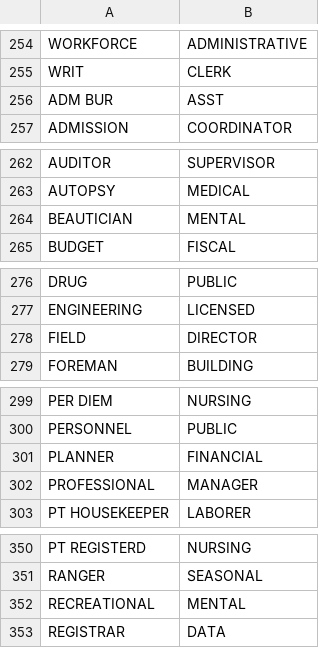
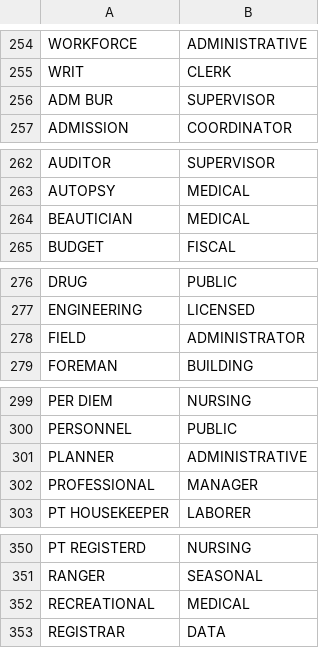
Before and after one commit to lucandreoli98/k-anonimity, a CSV file: fix_jobs.csv, drawn as a sheet; only a part is shown, gaps mark what is left out; the diff covers the shown part only.

```diff
--- a/fix_jobs.csv
+++ b/fix_jobs.csv
@@ -255,3 +255,3 @@
 "WRIT","CLERK"
-"ADM BUR","ASST"
+"ADM BUR","SUPERVISOR"
 "ADMISSION","COORDINATOR"
@@ -263,3 +263,3 @@
 "AUTOPSY","MEDICAL"
-"BEAUTICIAN","MENTAL"
+"BEAUTICIAN","MEDICAL"
 "BUDGET","FISCAL"
@@ -277,3 +277,3 @@
 "ENGINEERING","LICENSED"
-"FIELD","DIRECTOR"
+"FIELD","ADMINISTRATOR"
 "FOREMAN","BUILDING"
@@ -300,3 +300,3 @@
 "PERSONNEL","PUBLIC"
-"PLANNER","FINANCIAL"
+"PLANNER","ADMINISTRATIVE"
 "PROFESSIONAL","MANAGER"
@@ -351,3 +351,3 @@
 "RANGER","SEASONAL"
-"RECREATIONAL","MENTAL"
+"RECREATIONAL","MEDICAL"
 "REGISTRAR","DATA"
```
Also changed, not shown: 14 added rows and 11 edited cells elsewhere in this file.
